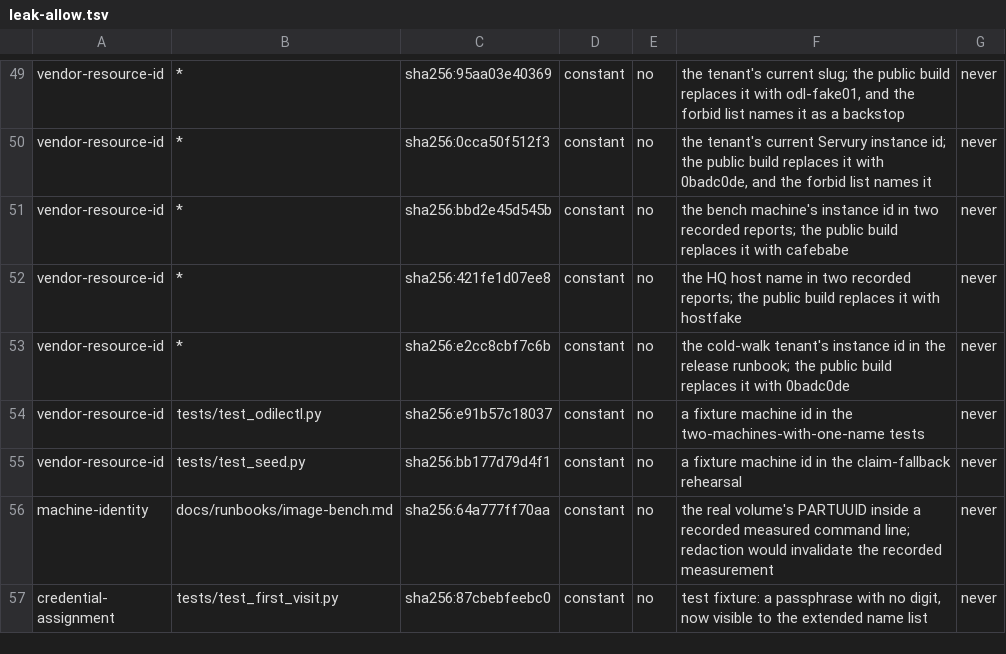
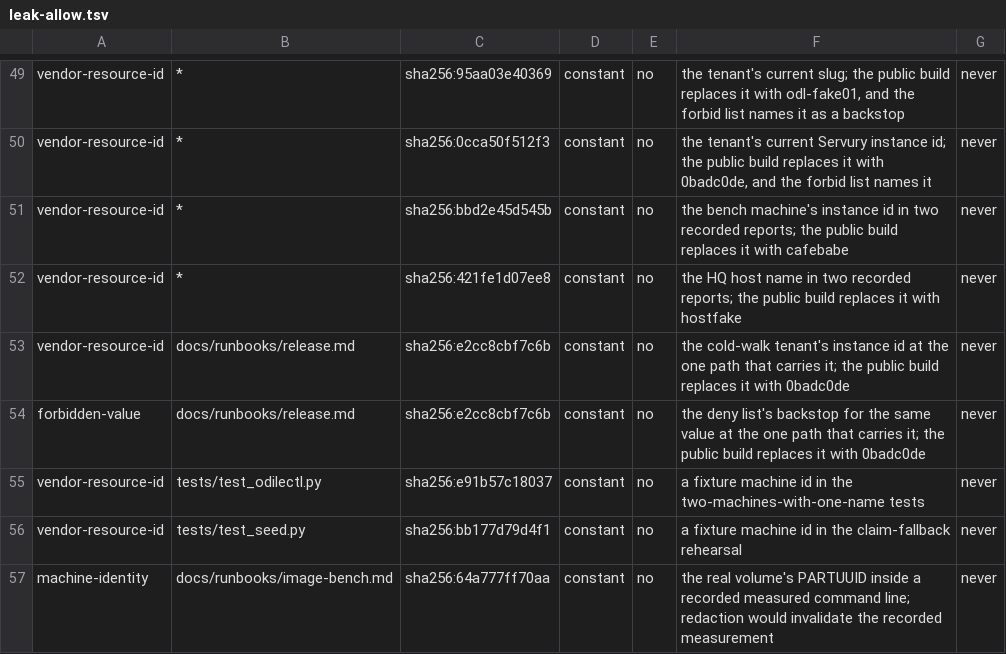
Before and after one commit to Odile-AI/odile, a TSV file: leak-allow.tsv, drawn as a sheet; only a part is shown, gaps mark what is left out; the shorter side is filled out with more unchanged rows.

Commit message:
ODL-356 follow-up: backstop the cold-walk instance id in the deny list
Add tenant-instance-id to docs/ops/leak-forbid.txt (HQ-only, one copy) so
the pre-push gate and every forbid-only scan see the value; narrow the
vendor-resource-id allowlist row from `*` to docs/runbooks/release.md and add
the path-pinned forbidden-value row the deny-list class needs to waive the two
lines that carry it. An occurrence at any other path now reds both classes.

Explain the two remaining placeholders in release.md: `<server:bench>` and
`<server:demo>` stand for the panel's instance ids in section 2's table and
section 4.1's transcript, while the cold-walk tenant is named in full.

```diff
--- a/leak-allow.tsv
+++ b/leak-allow.tsv
@@ -52,3 +52,4 @@ vendor-resource-id	*	sha256:bbd2e45d545b	constant	no	the bench machine's instanc
 vendor-resource-id	*	sha256:421fe1d07ee8	constant	no	the HQ host name in two recorded reports; the public build replaces it with hostfake	never
-vendor-resource-id	*	sha256:e2cc8cbf7c6b	constant	no	the cold-walk tenant's instance id in the release runbook; the public build replaces it with 0badc0de	never
+vendor-resource-id	docs/runbooks/release.md	sha256:e2cc8cbf7c6b	constant	no	the cold-walk tenant's instance id at the one path that carries it; the public build replaces it with 0badc0de	never
+forbidden-value	docs/runbooks/release.md	sha256:e2cc8cbf7c6b	constant	no	the deny list's backstop for the same value at the one path that carries it; the public build replaces it with 0badc0de	never
 vendor-resource-id	tests/test_odilectl.py	sha256:e91b57c18037	constant	no	a fixture machine id in the two-machines-with-one-name tests	never
```
Also changed, not shown: 1 other file.
